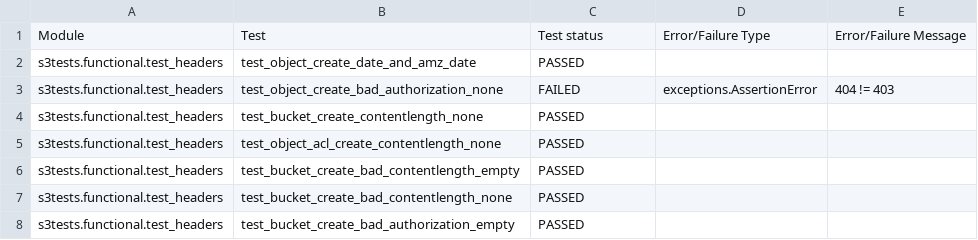
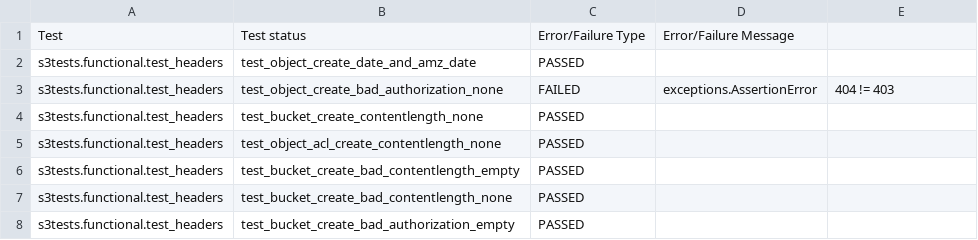
Before and after one commit to kalantal/s3-tests, a CSV file: output/AWS_S3_Baseline/nosetests.csv, drawn as a sheet; only a part is shown; removed rows and columns are numbered as before the commit, all else as after; the diff names each change by its address in the sheet, - before the commit and + after, or states it on an @@ line.

Commit message:
Update nosetests.csv

```diff
--- a/output/AWS_S3_Baseline/nosetests.csv
+++ b/output/AWS_S3_Baseline/nosetests.csv
-row 1: Module | Test | Test status | Error/Failure Type | Error/Failure Message
+row 1: Test | Test status | Error/Failure Type | Error/Failure Message
```
